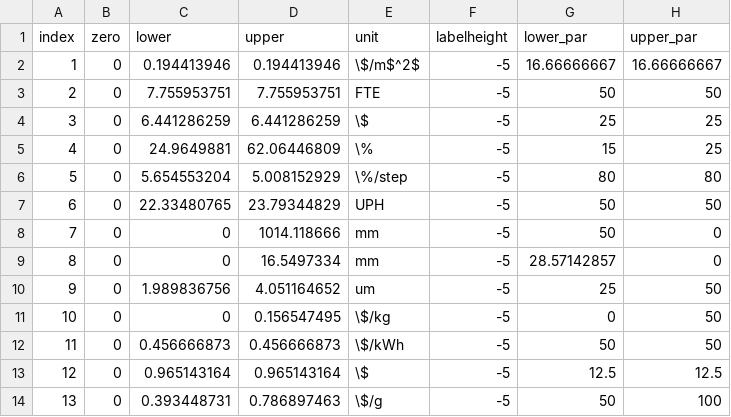
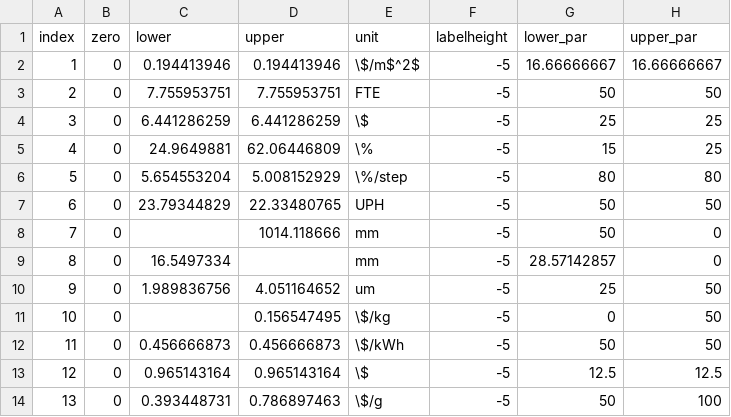
Before and after one commit to michaelweinold/msc_thesis_figures, a CSV file: figures/costmodel_sensitivity/data/2003.csv, drawn as a sheet.

Commit message:
added 2012 figure

```diff
--- a/figures/costmodel_sensitivity/data/2003.csv
+++ b/figures/costmodel_sensitivity/data/2003.csv
@@ -6,7 +6,7 @@ index,zero,lower,upper,unit,labelheight,lower_par,upper_par
 5,0,5.654553204,5.008152929,\%/step,-5,80,80
-6,0,22.33480765,23.79344829,UPH,-5,50,50
-7,0,0,1014.118666,mm,-5,50,0
-8,0,0,16.5497334,mm,-5,28.57142857,0
+6,0,23.79344829,22.33480765,UPH,-5,50,50
+7,0,,1014.118666,mm,-5,50,0
+8,0,16.5497334,,mm,-5,28.57142857,0
 9,0,1.989836756,4.051164652,um,-5,25,50
-10,0,0,0.156547495,\$/kg,-5,0,50
+10,0,,0.156547495,\$/kg,-5,0,50
 11,0,0.456666873,0.456666873,\$/kWh,-5,50,50
```
Also changed, not shown: 2 other files.
